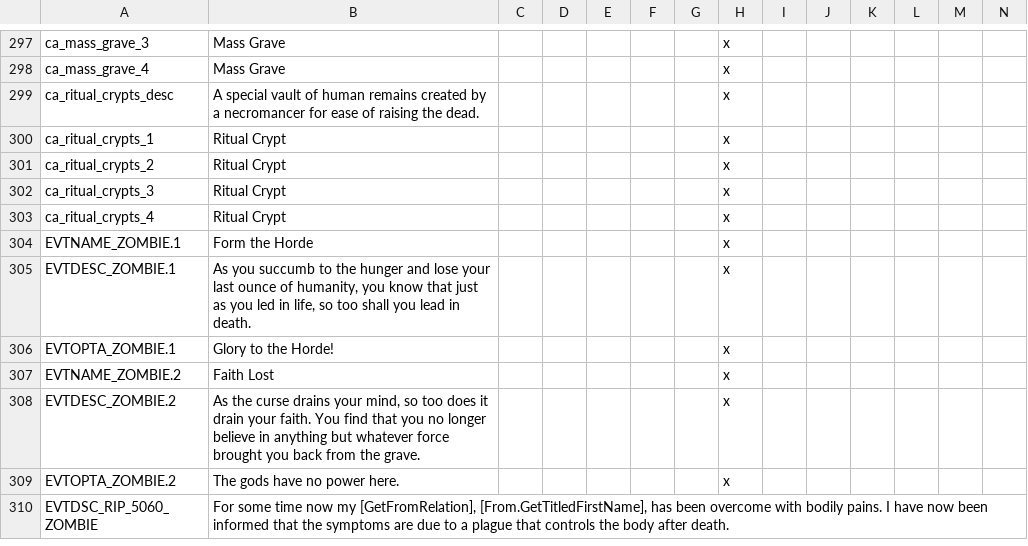
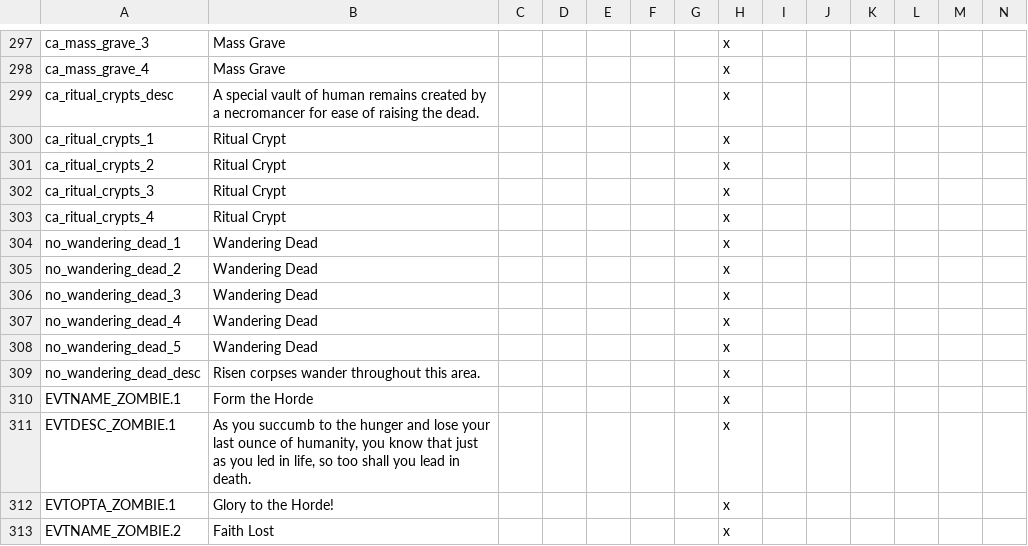
Before and after one commit to Leekoo/Mythos2, a CSV file: Mythos2/localisation/MythosRevenant.csv, drawn as a sheet; only a part is shown, gaps mark what is left out; the shorter side is filled out with more unchanged rows; rows hold the shown columns only; the diff names each change by its address in the sheet, - before the commit and + after, or states it on an @@ line.

```diff
--- a/Mythos2/localisation/MythosRevenant.csv
+++ b/Mythos2/localisation/MythosRevenant.csv
+row 304: no_wandering_dead_1 | Wandering Dead |  |  |  |  |  | x
+row 305: no_wandering_dead_2 | Wandering Dead |  |  |  |  |  | x
+row 306: no_wandering_dead_3 | Wandering Dead |  |  |  |  |  | x
+row 307: no_wandering_dead_4 | Wandering Dead |  |  |  |  |  | x
+row 308: no_wandering_dead_5 | Wandering Dead |  |  |  |  |  | x
+row 309: no_wandering_dead_desc | Risen corpses wander throughout this area. |  |  |  |  |  | x
```
Also changed, not shown: 2 other files.
